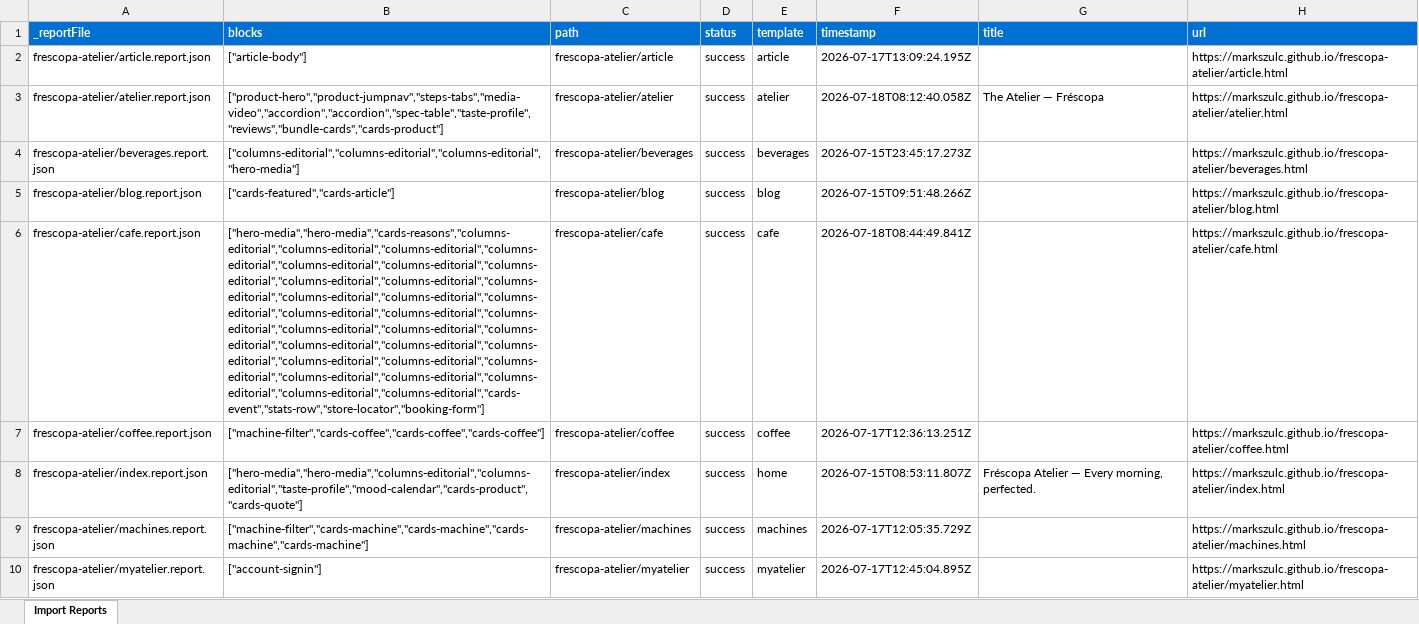
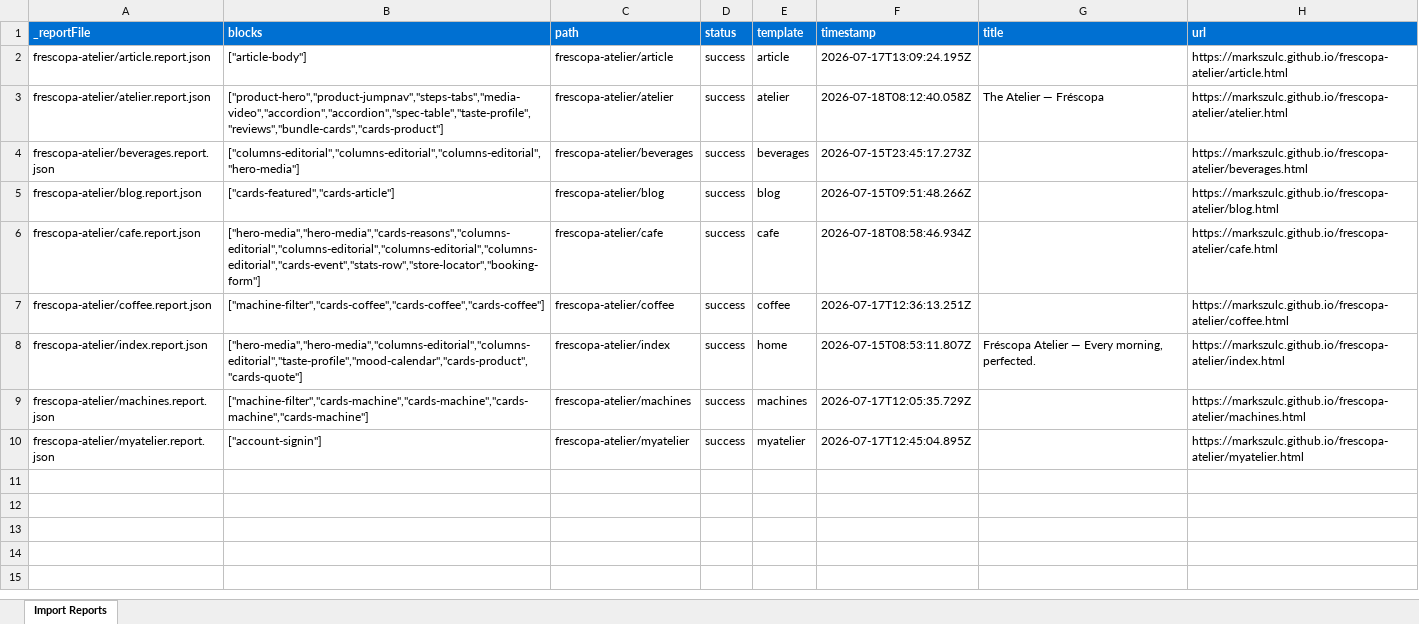
Before and after one commit to markszulc/frescopa26, an Excel workbook: tools/importer/reports/import-cafe.report.xlsx, sheet Import Reports, drawn as a sheet; values as stored, in another font and other column widths than the file's, no borders; the diff names each change by its address in the sheet, - before the commit and + after, or states it on an @@ line.

```diff
--- a/tools/importer/reports/import-cafe.report.xlsx (sheet Import Reports)
+++ b/tools/importer/reports/import-cafe.report.xlsx (sheet Import Reports)
-B6 (blocks): ["hero-media","hero-media","cards-reasons","columns-editorial","columns-editorial","columns-editorial","columns-editorial","columns-editorial","columns-editorial","columns-editorial","columns-editorial","columns-editorial","columns-editorial","columns-editorial","columns-editorial","columns-editorial","columns-editorial","columns-editorial","columns-editorial","columns-editorial","columns-editorial","columns-editorial","columns-editorial","columns-editorial","columns-editorial","columns-editorial","columns-editorial","columns-editorial","columns-editorial","columns-editorial","columns-editorial","columns-editorial","columns-editorial","cards-event","stats-row","store-locator","booking-form"]
+B6 (blocks): ["hero-media","hero-media","cards-reasons","columns-editorial","columns-editorial","columns-editorial","columns-editorial","cards-event","stats-row","store-locator","booking-form"]
-F6 (timestamp): 2026-07-18T08:44:49.841Z
+F6 (timestamp): 2026-07-18T08:58:46.934Z
```
Also changed, not shown: 4 other files.
